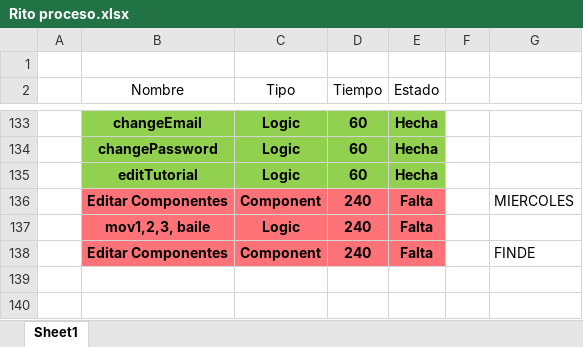
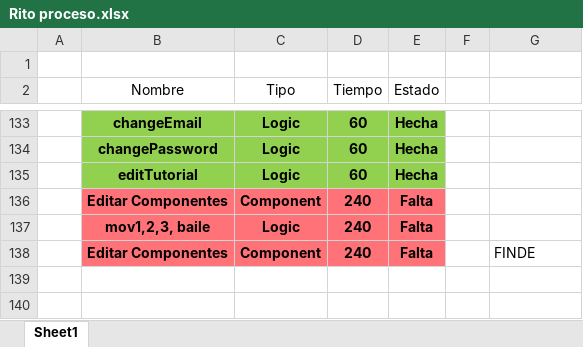
Before and after one commit to b00tc4mp/isdi-parttime-202309, an Excel workbook: staff/anna-cuenca/backend/api/Rito proceso.xlsx, sheet Sheet1, drawn as a sheet; only a part is shown, gaps mark what is left out; values as stored, in another font and other column widths than the file's, no borders; the diff names each change by its address in the sheet, - before the commit and + after, or states it on an @@ line.

```diff
--- a/staff/anna-cuenca/backend/api/Rito proceso.xlsx (sheet Sheet1)
+++ b/staff/anna-cuenca/backend/api/Rito proceso.xlsx (sheet Sheet1)
-G136: MIERCOLES
+G136: (empty)
```
Also changed, not shown: 11 other files.
